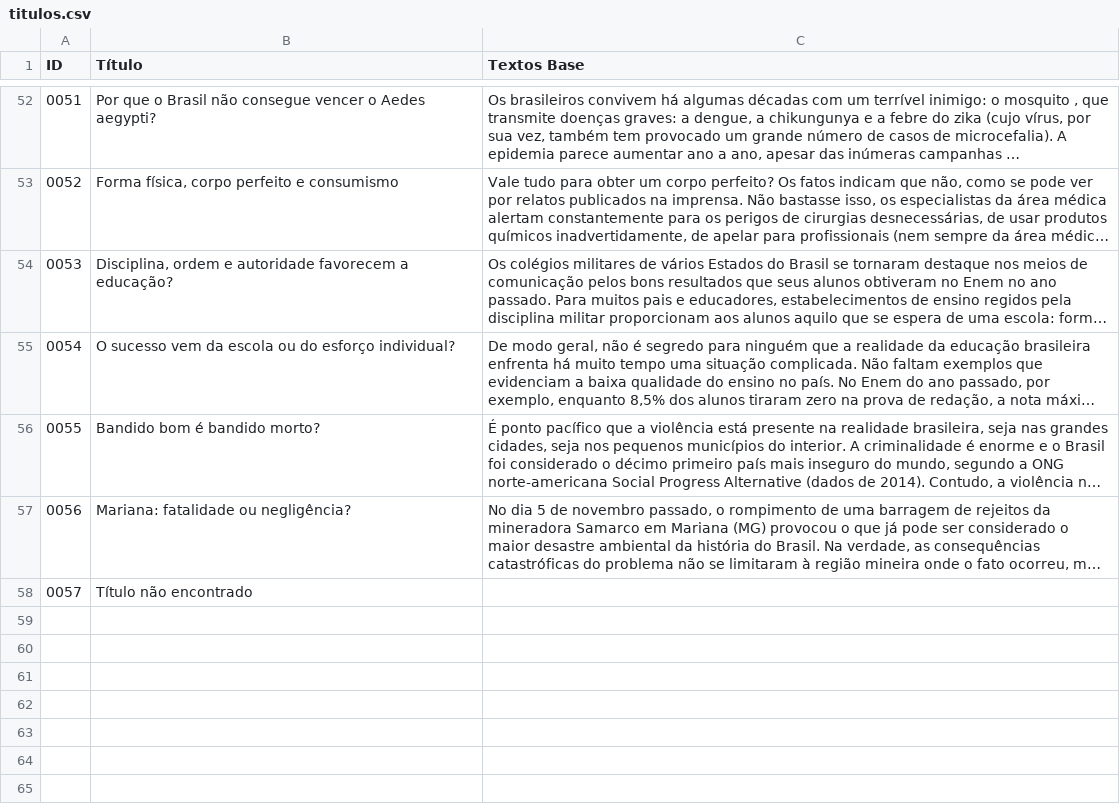
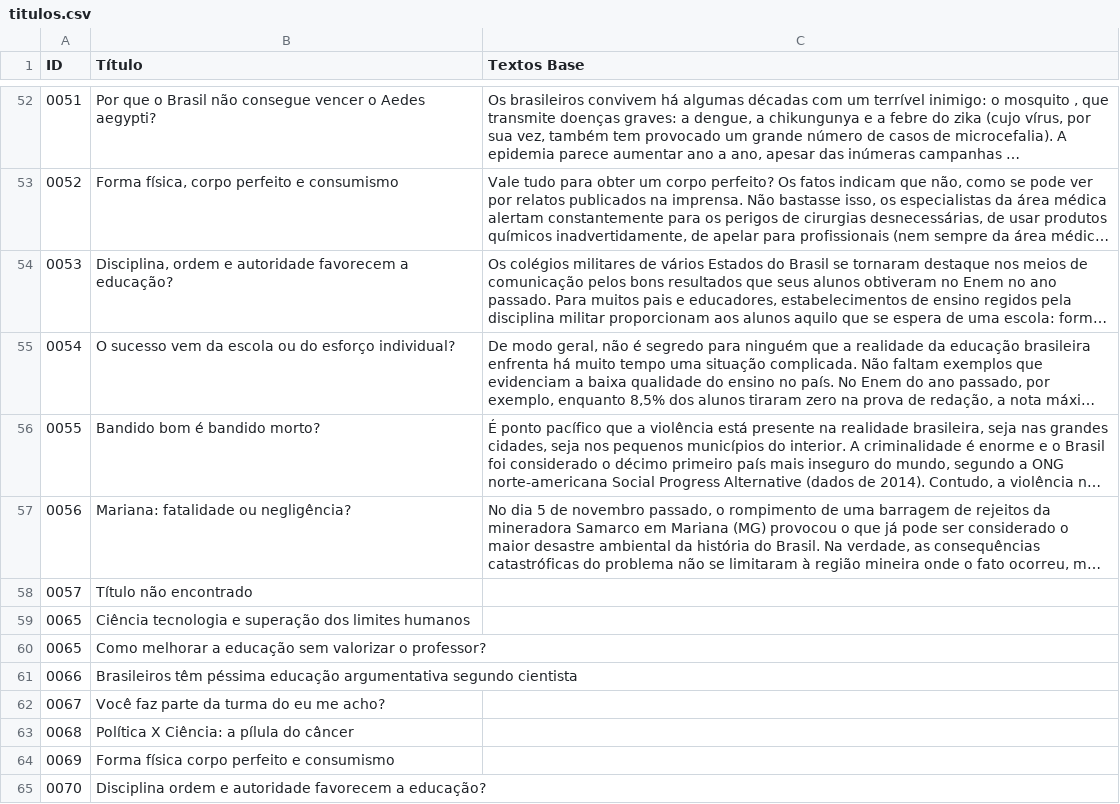
Before and after one commit to Victorlima1488/ETL-Pipeline-UOL-website-editorials, a CSV file: textos_uol/titulos.csv, drawn as a sheet; only a part is shown, gaps mark what is left out; long unchanged cells end in …; the diff names each change by its address in the sheet, - before the commit and + after, or states it on an @@ line.

```diff
--- a/textos_uol/titulos.csv
+++ b/textos_uol/titulos.csv
+row 59: 0065 | Ciência tecnologia e superação dos limites humanos
+row 60: 0065 | Como melhorar a educação sem valorizar o professor?
+row 61: 0066 | Brasileiros têm péssima educação argumentativa segundo cientista
+row 62: 0067 | Você faz parte da turma do eu me acho?
+row 63: 0068 | Política X Ciência: a pílula do câncer
+row 64: 0069 | Forma física corpo perfeito e consumismo
+row 65: 0070 | Disciplina ordem e autoridade favorecem a educação?
```
Also changed, not shown: 6 other files.
